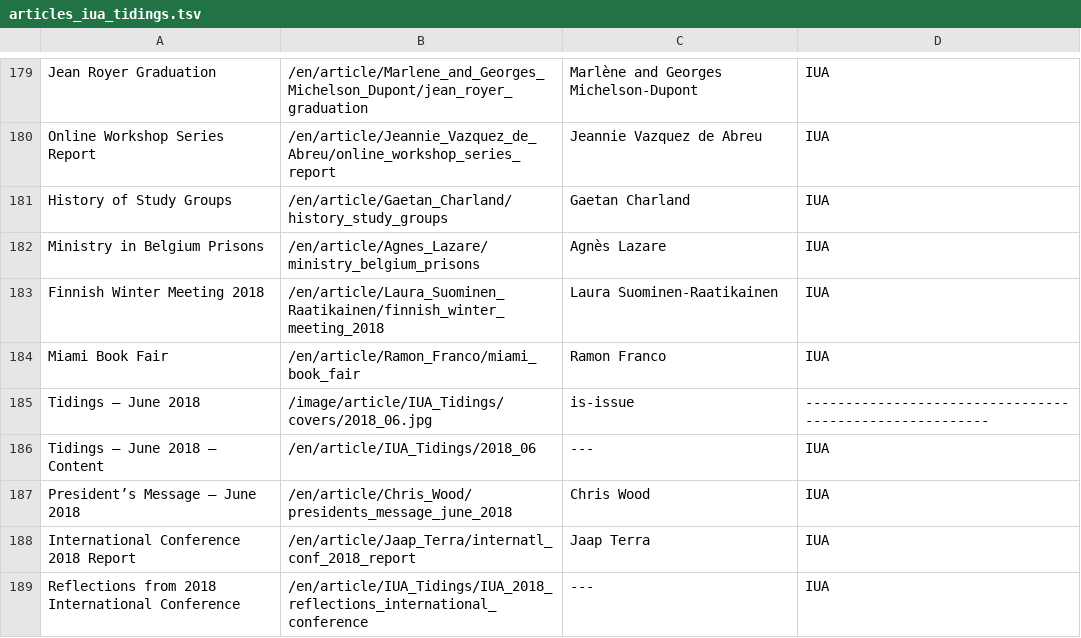
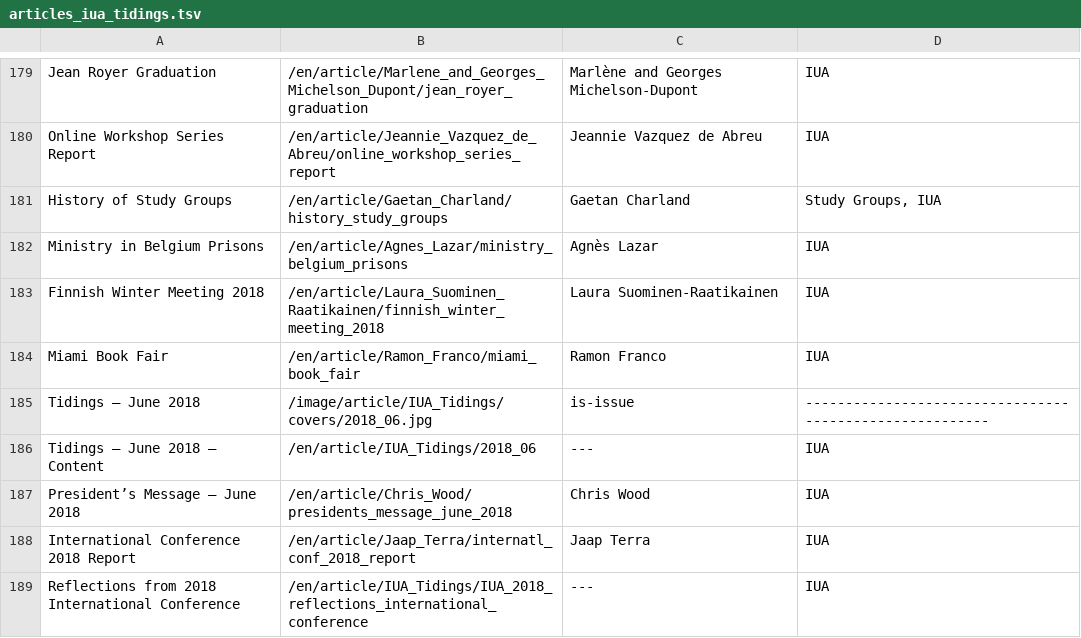
Before and after one commit to JanHerca/urantiapedia, a TSV file: input/txt/articles-en/articles_iua_tidings.tsv, drawn as a sheet; only a part is shown, gaps mark what is left out.

Commit message:
IUA Tidings (in progress)

```diff
--- a/input/txt/articles-en/articles_iua_tidings.tsv
+++ b/input/txt/articles-en/articles_iua_tidings.tsv
@@ -180,4 +180,4 @@ Jean Royer Graduation	/en/article/Marlene_and_Georges_Michelson_Dupont/jean_roye
 Online Workshop Series Report	/en/article/Jeannie_Vazquez_de_Abreu/online_workshop_series_report	Jeannie Vazquez de Abreu	IUA
-History of Study Groups	/en/article/Gaetan_Charland/history_study_groups	Gaetan Charland	IUA
-Ministry in Belgium Prisons	/en/article/Agnes_Lazare/ministry_belgium_prisons	Agnès Lazare	IUA
+History of Study Groups	/en/article/Gaetan_Charland/history_study_groups	Gaetan Charland	Study Groups, IUA
+Ministry in Belgium Prisons	/en/article/Agnes_Lazar/ministry_belgium_prisons	Agnès Lazar	IUA
 Finnish Winter Meeting 2018	/en/article/Laura_Suominen_Raatikainen/finnish_winter_meeting_2018	Laura Suominen-Raatikainen	IUA
```
Also changed, not shown: 34 other files.
